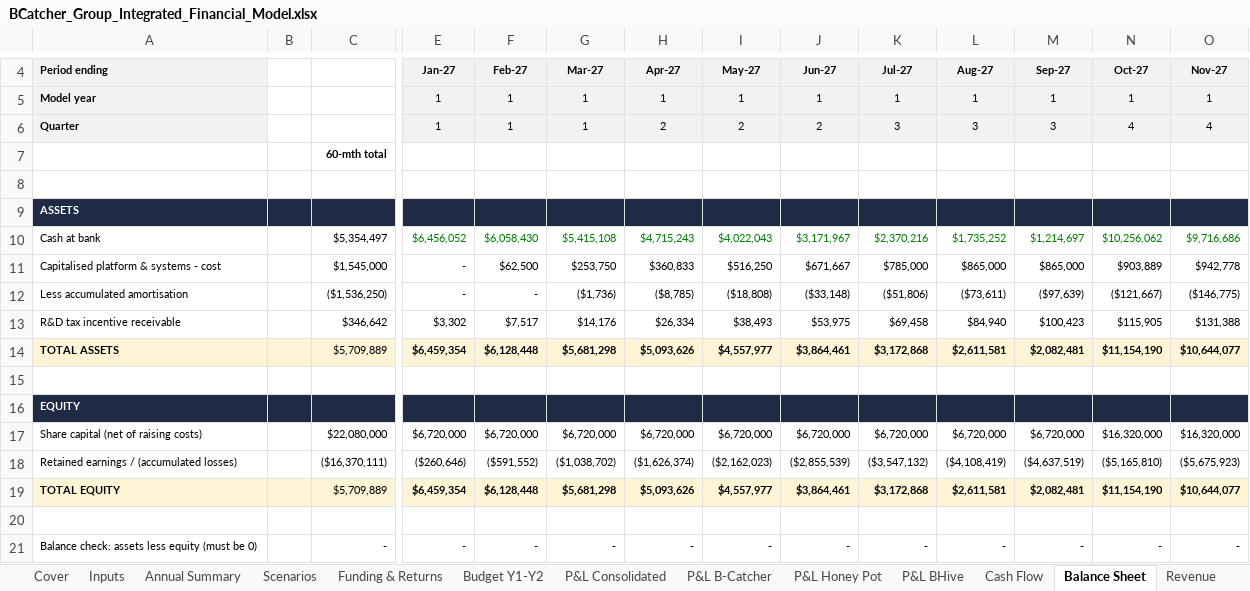
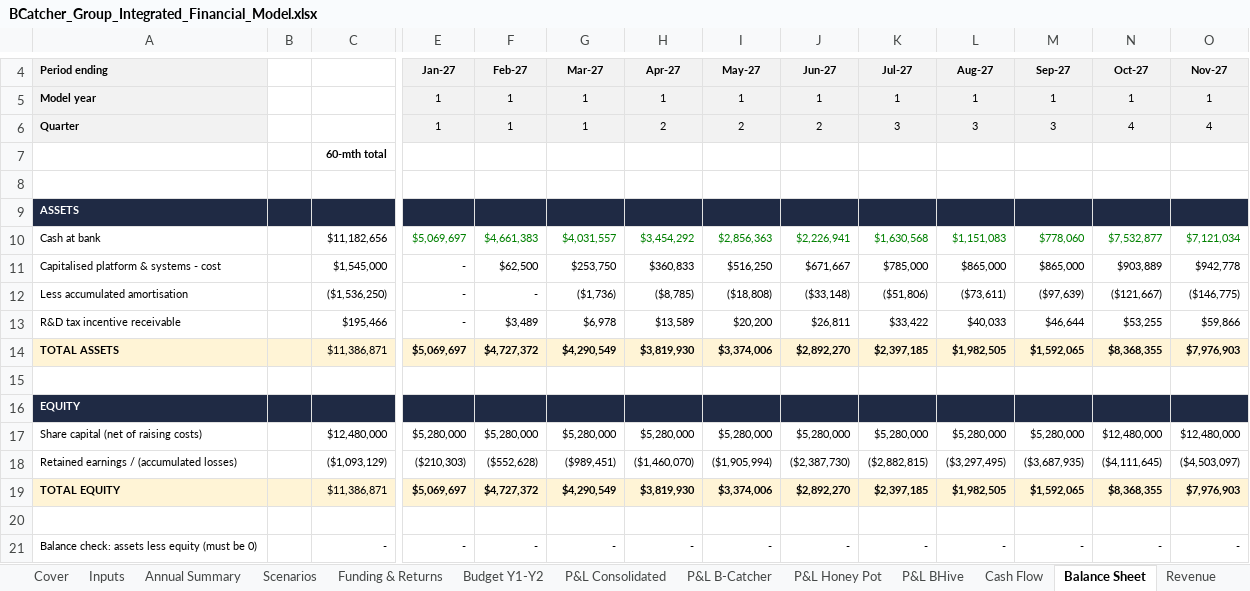
Before and after one commit to SimonQTangible/github-slideshow, an Excel workbook: bcatcher-group/BCatcher_Group_Integrated_Financial_Model.xlsx, sheet Balance Sheet, drawn as a sheet; only a part is shown, gaps mark what is left out; values as stored, in another font and other column widths than the file's, no borders; removed rows and columns are numbered as before the commit, all else as after; rows hold the shown columns only; the diff names each change by its address in the sheet, - before the commit and + after, or states it on an @@ line.

```diff
--- a/bcatcher-group/BCatcher_Group_Integrated_Financial_Model.xlsx (sheet Balance Sheet)
+++ b/bcatcher-group/BCatcher_Group_Integrated_Financial_Model.xlsx (sheet Balance Sheet)
-row 10: Cash at bank |  | $5,354,497 | $6,456,052 | $6,058,430 | $5,415,108 | $4,715,243 | $4,022,043 | $3,171,967 | $2,370,216 | $1,735,252 | $1,214,697 | $10,256,062 | $9,716,686
+row 10: Cash at bank |  | $11,182,656 | $5,069,697 | $4,661,383 | $4,031,557 | $3,454,292 | $2,856,363 | $2,226,941 | $1,630,568 | $1,151,083 | $778,060 | $7,532,877 | $7,121,034
-row 13: R&D tax incentive receivable |  | $346,642 | $3,302 | $7,517 | $14,176 | $26,334 | $38,493 | $53,975 | $69,458 | $84,940 | $100,423 | $115,905 | $131,388
-row 14: TOTAL ASSETS |  | $5,709,889 | $6,459,354 | $6,128,448 | $5,681,298 | $5,093,626 | $4,557,977 | $3,864,461 | $3,172,868 | $2,611,581 | $2,082,481 | $11,154,190 | $10,644,077
+row 13: R&D tax incentive receivable |  | $195,466 | - | $3,489 | $6,978 | $13,589 | $20,200 | $26,811 | $33,422 | $40,033 | $46,644 | $53,255 | $59,866
+row 14: TOTAL ASSETS |  | $11,386,871 | $5,069,697 | $4,727,372 | $4,290,549 | $3,819,930 | $3,374,006 | $2,892,270 | $2,397,185 | $1,982,505 | $1,592,065 | $8,368,355 | $7,976,903
-row 17: Share capital (net of raising costs) |  | $22,080,000 | $6,720,000 | $6,720,000 | $6,720,000 | $6,720,000 | $6,720,000 | $6,720,000 | $6,720,000 | $6,720,000 | $6,720,000 | $16,320,000 | $16,320,000
-row 18: Retained earnings / (accumulated losses) |  | ($16,370,111) | ($260,646) | ($591,552) | ($1,038,702) | ($1,626,374) | ($2,162,023) | ($2,855,539) | ($3,547,132) | ($4,108,419) | ($4,637,519) | ($5,165,810) | ($5,675,923)
-row 19: TOTAL EQUITY |  | $5,709,889 | $6,459,354 | $6,128,448 | $5,681,298 | $5,093,626 | $4,557,977 | $3,864,461 | $3,172,868 | $2,611,581 | $2,082,481 | $11,154,190 | $10,644,077
+row 17: Share capital (net of raising costs) |  | $12,480,000 | $5,280,000 | $5,280,000 | $5,280,000 | $5,280,000 | $5,280,000 | $5,280,000 | $5,280,000 | $5,280,000 | $5,280,000 | $12,480,000 | $12,480,000
+row 18: Retained earnings / (accumulated losses) |  | ($1,093,129) | ($210,303) | ($552,628) | ($989,451) | ($1,460,070) | ($1,905,994) | ($2,387,730) | ($2,882,815) | ($3,297,495) | ($3,687,935) | ($4,111,645) | ($4,503,097)
+row 19: TOTAL EQUITY |  | $11,386,871 | $5,069,697 | $4,727,372 | $4,290,549 | $3,819,930 | $3,374,006 | $2,892,270 | $2,397,185 | $1,982,505 | $1,592,065 | $8,368,355 | $7,976,903
```
Also changed, not shown: sheet Headcount, sheet P&L Consolidated, sheet Opex, sheet Cash Flow, sheet P&L B-Catcher, sheet P&L BHive, 8 more sheets, formulas that keep their value, 39 other files.
